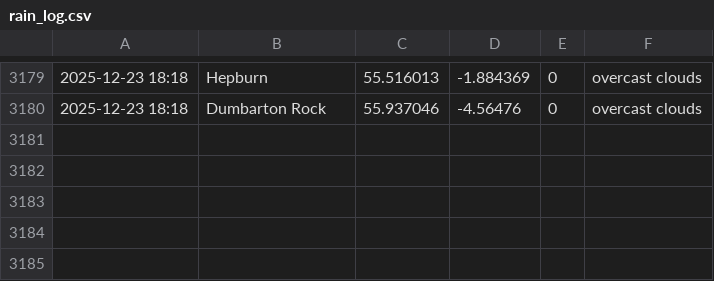
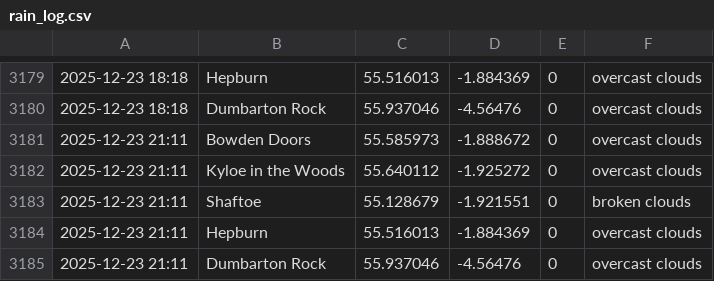
Before and after one commit to megan-leek/weather-dashboard, a CSV file: data/rain_log.csv, drawn as a sheet; only a part is shown, gaps mark what is left out; the diff names each change by its address in the sheet, - before the commit and + after, or states it on an @@ line.

Commit message:
Update rain log [auto]

```diff
--- a/data/rain_log.csv
+++ b/data/rain_log.csv
+row 3181: 2025-12-23 21:11 | Bowden Doors | 55.585973 | -1.888672 | 0 | overcast clouds
+row 3182: 2025-12-23 21:11 | Kyloe in the Woods | 55.640112 | -1.925272 | 0 | overcast clouds
+row 3183: 2025-12-23 21:11 | Shaftoe | 55.128679 | -1.921551 | 0 | broken clouds
+row 3184: 2025-12-23 21:11 | Hepburn | 55.516013 | -1.884369 | 0 | overcast clouds
+row 3185: 2025-12-23 21:11 | Dumbarton Rock | 55.937046 | -4.56476 | 0 | overcast clouds
```
